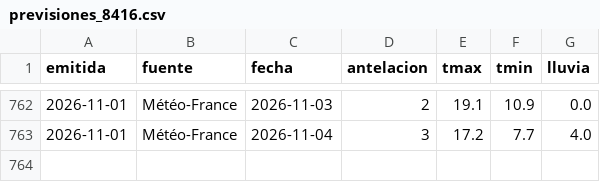
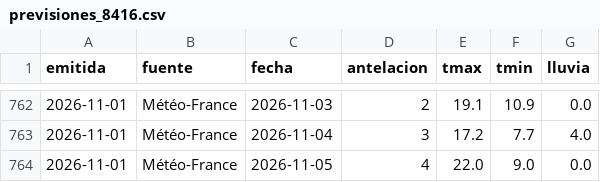
Before and after one commit to ljd285/weather-dash, a CSV file: data/previsiones_8416.csv, drawn as a sheet; only a part is shown, gaps mark what is left out; the diff names each change by its address in the sheet, - before the commit and + after, or states it on an @@ line.

```diff
--- a/data/previsiones_8416.csv
+++ b/data/previsiones_8416.csv
+row 764: 2026-11-01 | Météo-France | 2026-11-05 | 4 | 22.0 | 9.0 | 0.0
```
Also changed, not shown: data/previsiones_8414A.csv.
